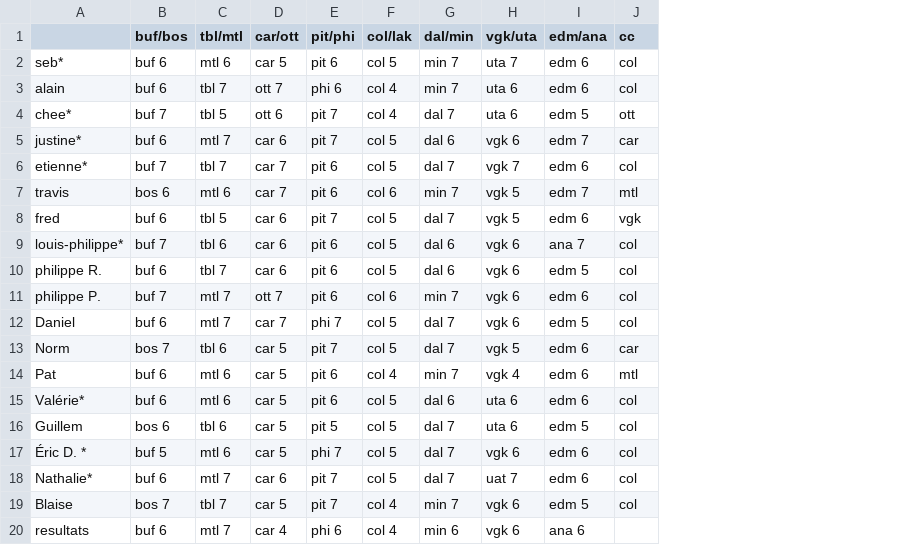
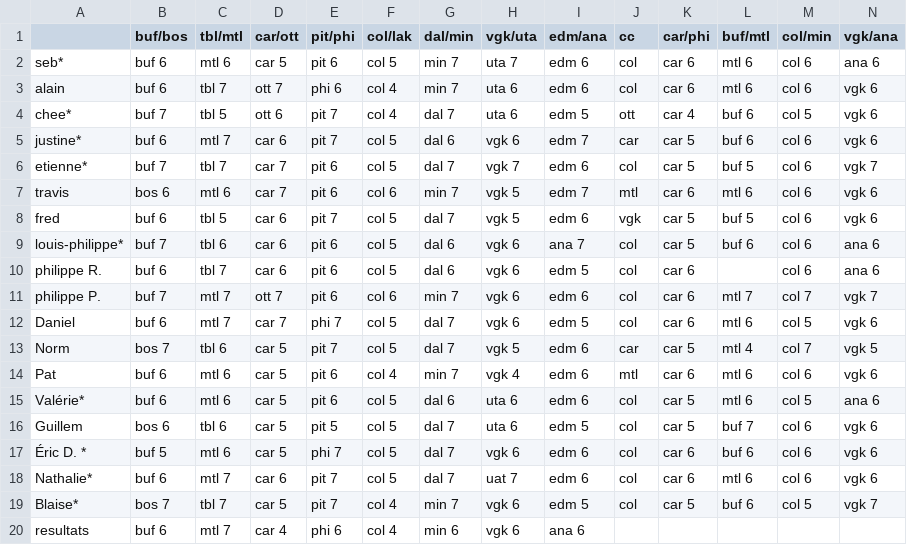
Before and after one commit to sbiner/sbiner.github.io, a CSV file: divers/ze_pool/ze_pool_2026/ze_pool_2026 - feuille1.csv, drawn as a sheet; the diff names each change by its address in the sheet, - before the commit and + after, or states it on an @@ line.

```diff
--- a/divers/ze_pool/ze_pool_2026/ze_pool_2026 - feuille1.csv
+++ b/divers/ze_pool/ze_pool_2026/ze_pool_2026 - feuille1.csv
+column K (car/phi), rows 2-19: car 6 | car 6 | car 4 | car 5 | car 5 | car 6 | car 5 | car 5 | car 6 | car 6 | car 6 | car 5 | car 6 | car 5 | car 5 | car 6 | car 6 | car 5
+column L (buf/mtl), rows 2-19: mtl 6 | mtl 6 | buf 6 | buf 6 | buf 5 | mtl 6 | buf 5 | buf 6 |  | mtl 7 | mtl 6 | mtl 4 | mtl 6 | mtl 6 | buf 7 | buf 6 | mtl 6 | buf 6
+column M (col/min), rows 2-19: col 6 | col 6 | col 5 | col 6 | col 6 | col 6 | col 6 | col 6 | col 6 | col 7 | col 5 | col 7 | col 6 | col 5 | col 6 | col 6 | col 6 | col 5
+column N (vgk/ana), rows 2-19: ana 6 | vgk 6 | vgk 6 | vgk 6 | vgk 7 | vgk 6 | vgk 6 | ana 6 | ana 6 | vgk 7 | vgk 6 | vgk 5 | vgk 6 | ana 6 | vgk 6 | vgk 6 | vgk 6 | vgk 7
-A19: Blaise
+A19: Blaise*
```
Also changed, not shown: 1 other file.
